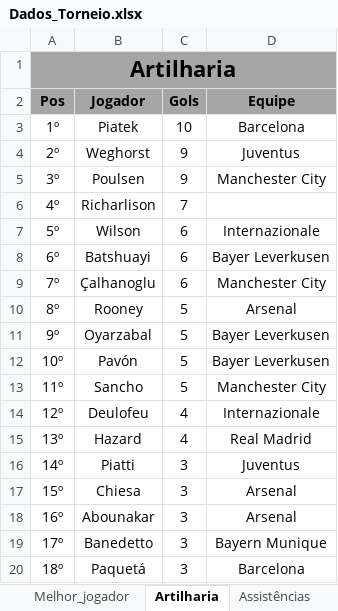
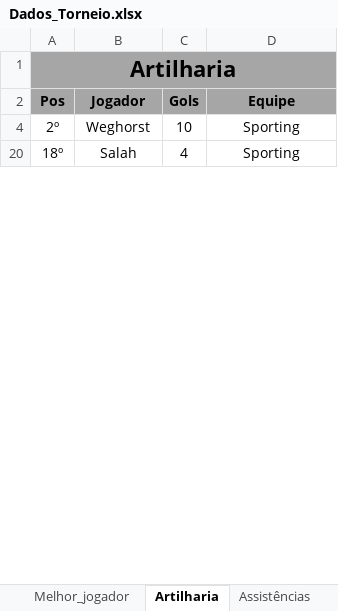
Before and after one commit to PaulinoBrunoMar/tuf.github.io, an Excel workbook: Dados/Dados_Torneio.xlsx, sheet Artilharia, drawn as a sheet; only a part is shown; values as stored, in another font and other column widths than the file's, no borders; conditional formats not drawn; the diff covers the shown part only; the diff names each change by its address in the sheet, - before the commit and + after, or states it on an @@ line.

```diff
--- a/Dados/Dados_Torneio.xlsx (sheet Artilharia)
+++ b/Dados/Dados_Torneio.xlsx (sheet Artilharia)
@@ row 3 hidden: 1º | Piatek | 10 | Barcelona @@
-C4 (Gols): 9
+C4 (Gols): 10
-D4 (Equipe): Juventus
+D4 (Equipe): Sporting
@@ row 5 hidden: 3º | Poulsen | 9 | Manchester City @@
-row 6: 4º | Richarlison | 7 | Manchester City
-row 7: 5º | Wilson | 6 | Internazionale
-row 8: 6º | Batshuayi | 6 | Bayer Leverkusen
-row 9: 7º | Çalhanoglu | 6 | Manchester City
-row 10: 8º | Rooney | 5 | Arsenal
-row 11: 9º | Oyarzabal | 5 | Bayer Leverkusen
-row 12: 10º | Pavón | 5 | Bayer Leverkusen
-row 13: 11º | Sancho | 5 | Manchester City
-row 14: 12º | Deulofeu | 4 | Internazionale
-row 15: 13º | Hazard | 4 | Real Madrid
-row 16: 14º | Piatti | 3 | Juventus
-row 17: 15º | Chiesa | 3 | Arsenal
-row 18: 16º | Abounakar | 3 | Arsenal
-row 19: 17º | Banedetto | 3 | Bayern Munique
-B20 (Jogador): Paquetá
+B20 (Jogador): Salah
-C20 (Gols): 3
+C20 (Gols): 4
-D20 (Equipe): Barcelona
+D20 (Equipe): Sporting
```
Also changed, not shown: 55 removed rows, 126 hidden or unhidden rows and 19 edited cells elsewhere in this sheet, sheet Assistências, sheet Torneio, sheet KDA, sheet Melhor_jogador, hidden cells, 52 other files.
